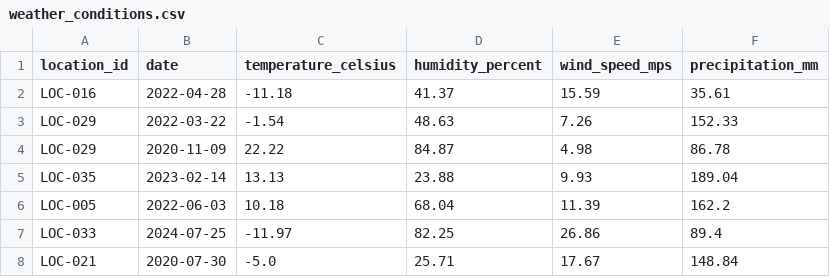
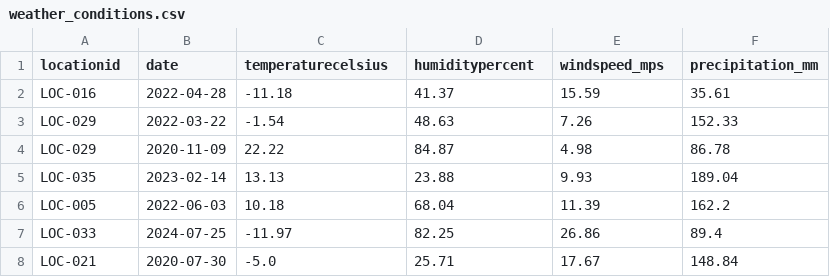
Before and after one commit to abhishek-dataengineer/GE-Project, a CSV file: raw_dataset/weather_conditions.csv, drawn as a sheet; only a part is shown.

Commit message:
Update weather_conditions.csv

```diff
--- a/raw_dataset/weather_conditions.csv
+++ b/raw_dataset/weather_conditions.csv
@@ -1,2 +1,2 @@
-location_id,date,temperature_celsius,humidity_percent,wind_speed_mps,precipitation_mm
+locationid,date,temperaturecelsius,humiditypercent,windspeed_mps,precipitation_mm
 LOC-016,2022-04-28,-11.18,41.37,15.59,35.61
```
